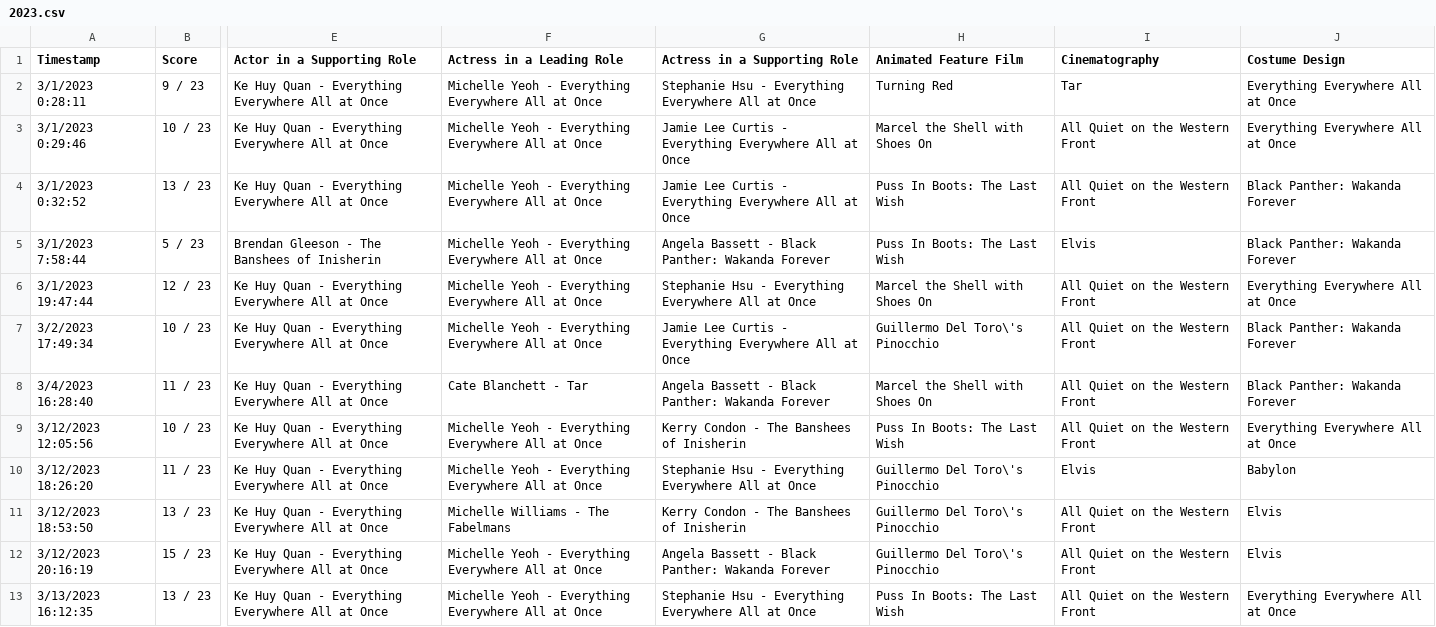
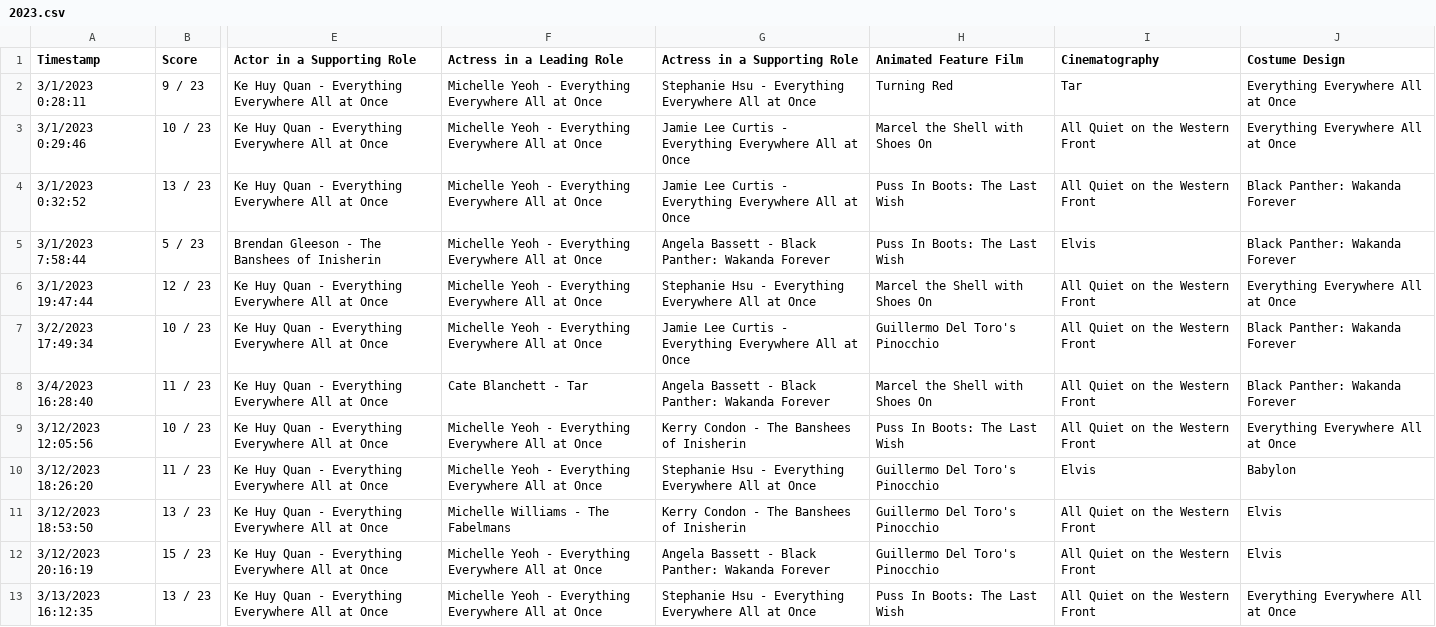
Before and after one commit to hbjeletich/Oscars, a CSV file: data/2023.csv, drawn as a sheet; only a part is shown, gaps mark what is left out; the diff names each change by its address in the sheet, - before the commit and + after, or states it on an @@ line.

Commit message:
pinocchio fix & adding if 0 people vote

```diff
--- a/data/2023.csv
+++ b/data/2023.csv
-H7 (Animated Feature Film): Guillermo Del Toro\'s Pinocchio
+H7 (Animated Feature Film): Guillermo Del Toro's Pinocchio
-H10:H12 (Animated Feature Film): Guillermo Del Toro\'s Pinocchio
+H10:H12 (Animated Feature Film): Guillermo Del Toro's Pinocchio
```
Also changed, not shown: 1 other file.
